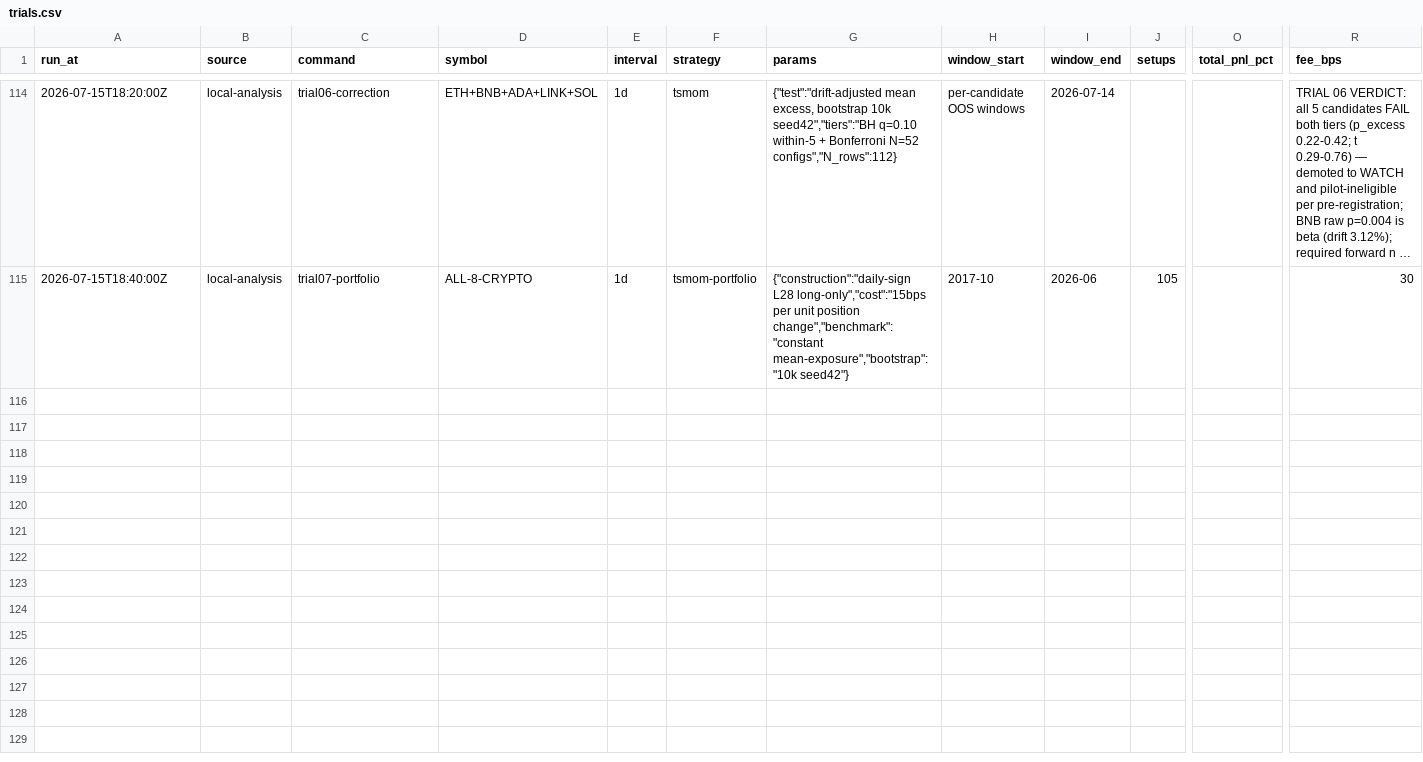
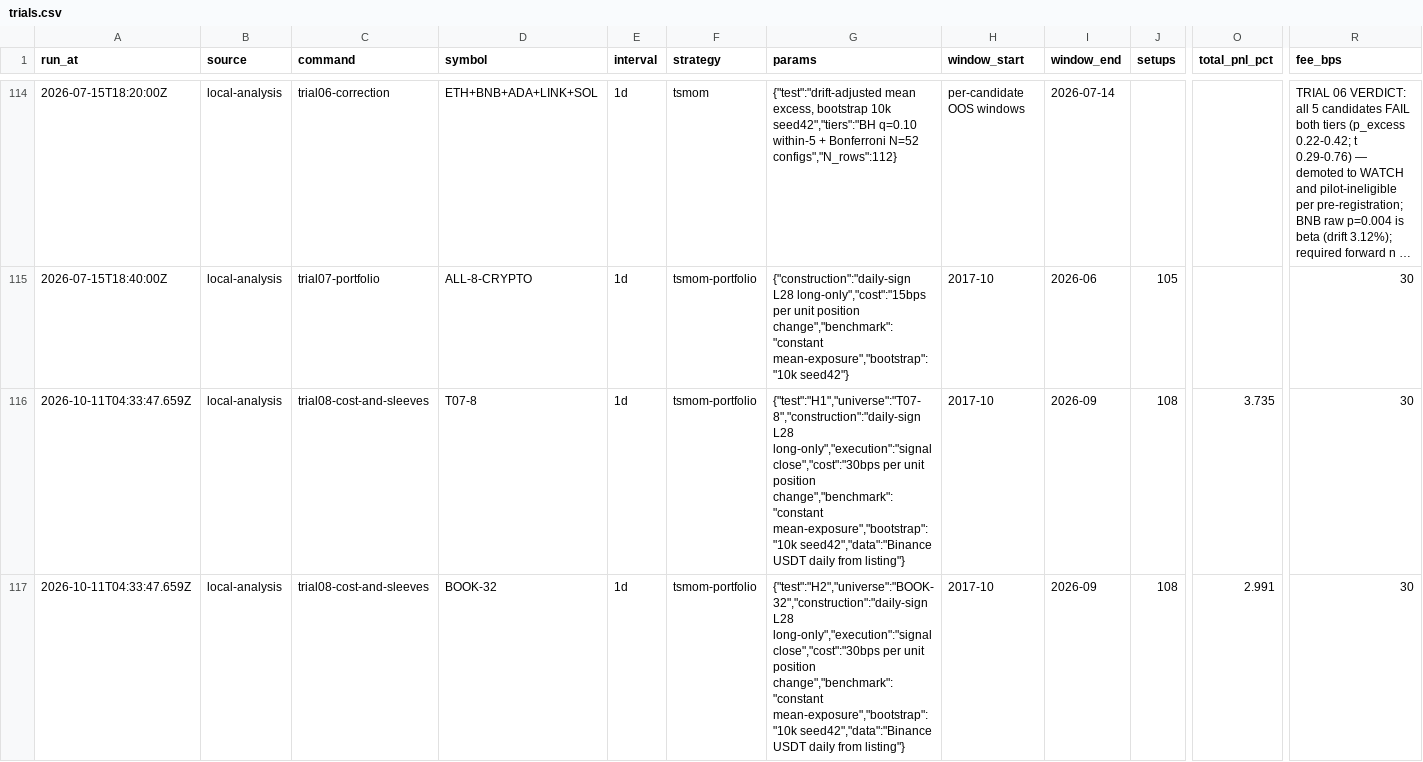
Before and after one commit to jke48222/trading-harness, a CSV file: data/trials.csv, drawn as a sheet; only a part is shown, gaps mark what is left out; long unchanged cells end in …; rows hold the shown columns only; the diff covers the shown part only; the diff names each change by its address in the sheet, - before the commit and + after, or states it on an @@ line.

Commit message:
Run Trial 08: crypto holds at real costs, stocks fail
As registered, with Holm control across three tests. Trial 07's 8
coins at 30 bps per position change: +3.74% a month of timing excess,
p 0.0011. The book's 32 coins: +2.99%, p 0.0011. The 15 unselected US
equity ETFs with next-open fills: -0.23%, p 0.93, negative before
costs. Break-even cost for crypto is 162 to 193 bps per change. The
2023 to 2026 era alone is not significant, and a Bonferroni correction
for all 57 configurations would give 0.063. Four rows are added to the
trials ledger, and the doc records the results and the recommendation
to wind down the stock sleeve.

```diff
--- a/data/trials.csv
+++ b/data/trials.csv
+row 116: 2026-10-11T04:33:47.659Z | local-analysis | trial08-cost-and-sleeves | T07-8 | 1d | tsmom-portfolio | {"test":"H1","universe":"T07-8","construction":"daily-sign L28 long-only","execution":"signal close","cost":"30bps per unit position change","benchmark":"constant mean-exposure","bootstrap":"10k seed42","data":"Binance USDT daily from listing"} | 2017-10 | 2026-09 | 108 | 3.735 | 30
+row 117: 2026-10-11T04:33:47.659Z | local-analysis | trial08-cost-and-sleeves | BOOK-32 | 1d | tsmom-portfolio | {"test":"H2","universe":"BOOK-32","construction":"daily-sign L28 long-only","execution":"signal close","cost":"30bps per unit position change","benchmark":"constant mean-exposure","bootstrap":"10k seed42","data":"Binance USDT daily from listing"} | 2017-10 | 2026-09 | 108 | 2.991 | 30
```
Also changed, not shown: 2 added rows elsewhere in this file, 2 other files.
